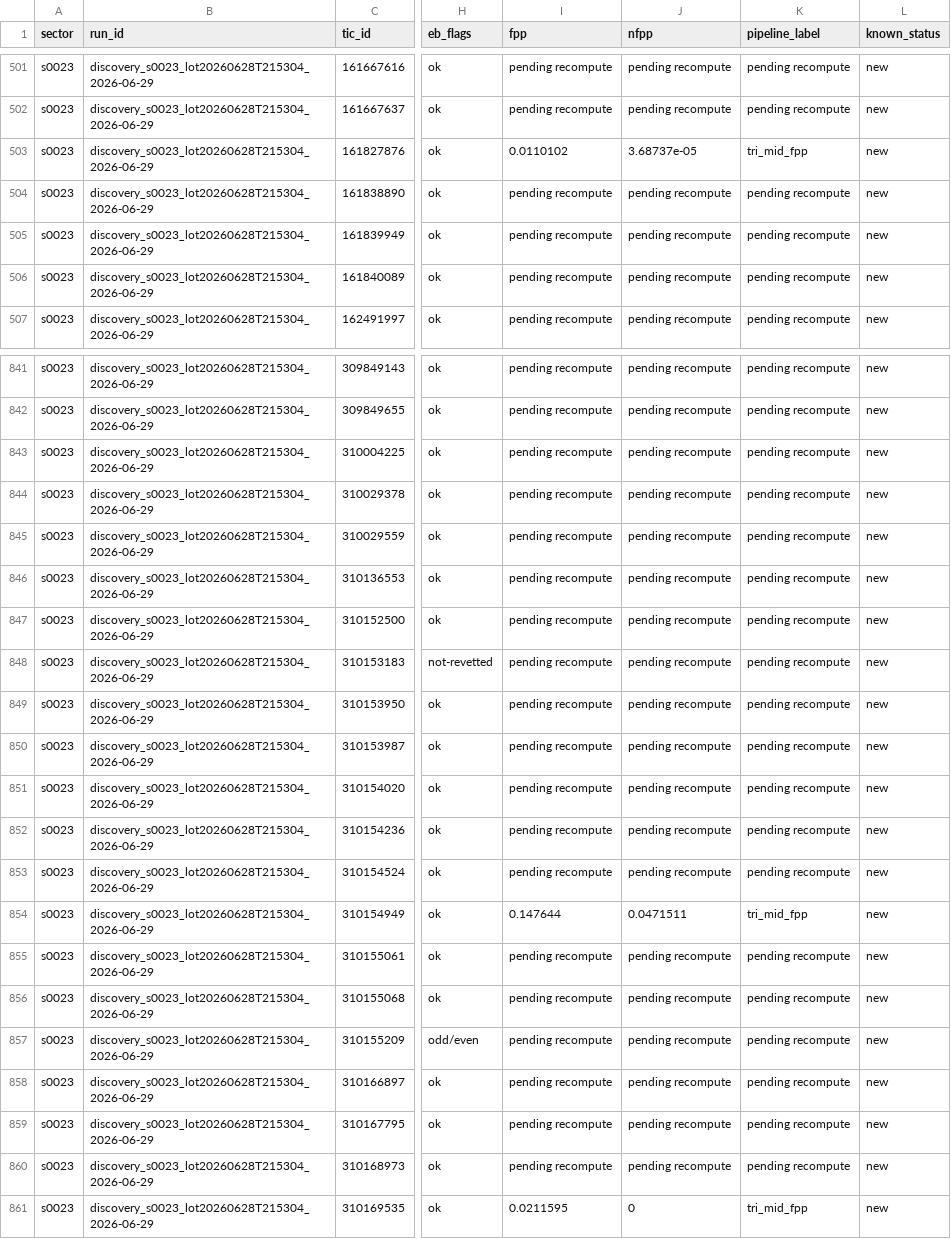
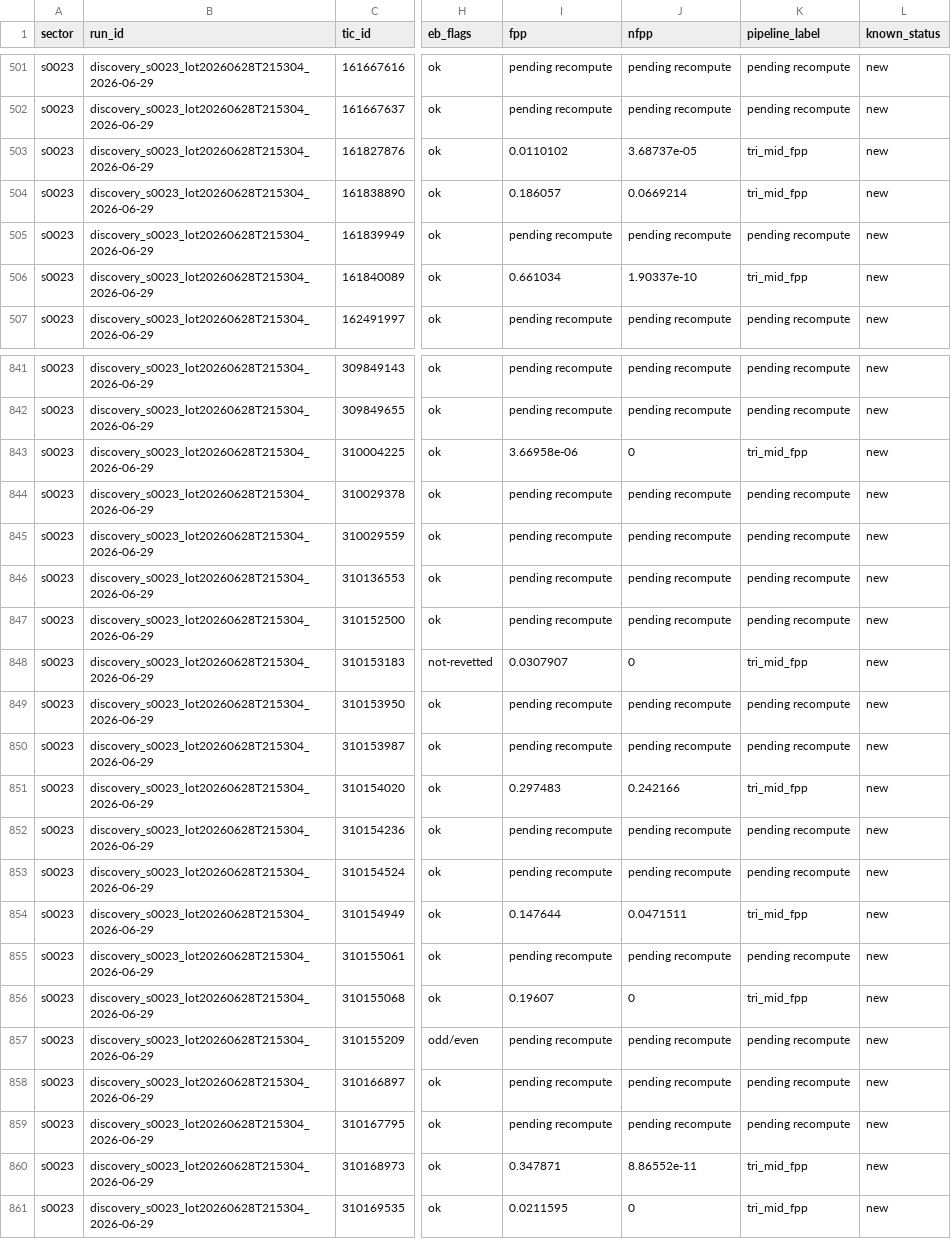
Before and after one commit to exonit-project/exonit-results, a CSV file: candidates/strong_candidates.csv, drawn as a sheet; only a part is shown, gaps mark what is left out; the diff covers the shown part only; the diff names each change by its address in the sheet, - before the commit and + after, or states it on an @@ line.

```diff
--- a/candidates/strong_candidates.csv
+++ b/candidates/strong_candidates.csv
-I504 (fpp): pending recompute
+I504 (fpp): 0.186057
-J504 (nfpp): pending recompute
+J504 (nfpp): 0.0669214
-K504 (pipeline_label): pending recompute
+K504 (pipeline_label): tri_mid_fpp
-I506 (fpp): pending recompute
+I506 (fpp): 0.661034
-J506 (nfpp): pending recompute
+J506 (nfpp): 1.90337e-10
-K506 (pipeline_label): pending recompute
+K506 (pipeline_label): tri_mid_fpp
-I843 (fpp): pending recompute
+I843 (fpp): 3.66958e-06
-J843 (nfpp): pending recompute
+J843 (nfpp): 0
-K843 (pipeline_label): pending recompute
+K843 (pipeline_label): tri_mid_fpp
-I848 (fpp): pending recompute
+I848 (fpp): 0.0307907
-J848 (nfpp): pending recompute
+J848 (nfpp): 0
-K848 (pipeline_label): pending recompute
+K848 (pipeline_label): tri_mid_fpp
-I851 (fpp): pending recompute
+I851 (fpp): 0.297483
-J851 (nfpp): pending recompute
+J851 (nfpp): 0.242166
-K851 (pipeline_label): pending recompute
+K851 (pipeline_label): tri_mid_fpp
-I856 (fpp): pending recompute
+I856 (fpp): 0.19607
-J856 (nfpp): pending recompute
+J856 (nfpp): 0
-K856 (pipeline_label): pending recompute
+K856 (pipeline_label): tri_mid_fpp
-I860 (fpp): pending recompute
+I860 (fpp): 0.347871
-J860 (nfpp): pending recompute
+J860 (nfpp): 8.86552e-11
-K860 (pipeline_label): pending recompute
+K860 (pipeline_label): tri_mid_fpp
```
Also changed, not shown: 102 edited cells elsewhere in this file, candidates/new_candidates.csv, 10 other files.
